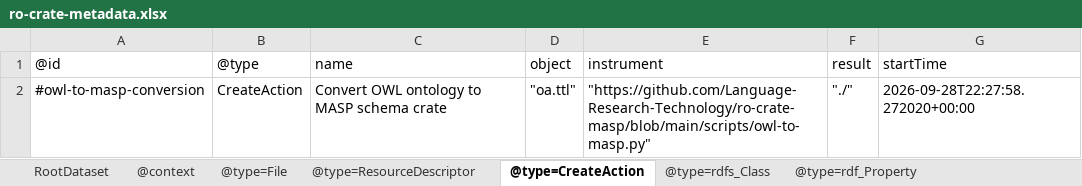
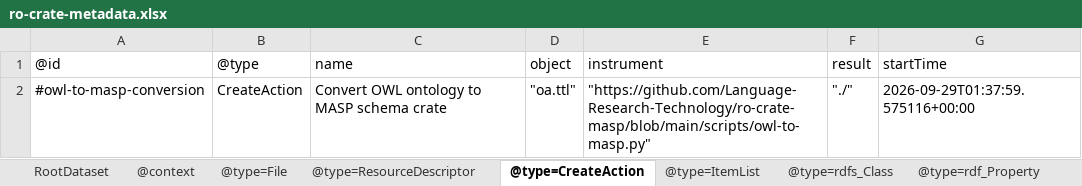
Before and after one commit to Language-Research-Technology/ro-crate-masp, an Excel workbook: schemas/oa/schema-crate/ro-crate-metadata.xlsx, sheet @type=CreateAction, drawn as a sheet; values as stored, in another font and other column widths than the file's, no borders; the diff names each change by its address in the sheet, - before the commit and + after, or states it on an @@ line.

```diff
--- a/schemas/oa/schema-crate/ro-crate-metadata.xlsx (sheet @type=CreateAction)
+++ b/schemas/oa/schema-crate/ro-crate-metadata.xlsx (sheet @type=CreateAction)
+sheet tab: @type=ItemList
-G2 (startTime): 2026-09-28T22:27:58.272020+00:00
+G2 (startTime): 2026-09-29T01:37:59.575116+00:00
```
Also changed, not shown: sheet @type=rdf_Property, sheet @type=ResourceDescriptor, other sheet tabs, 10 other files.
